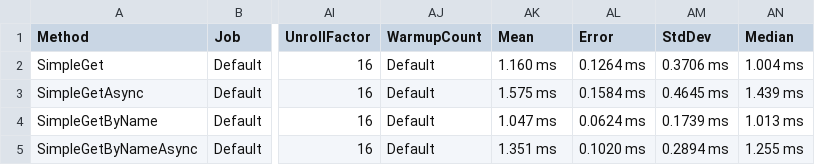
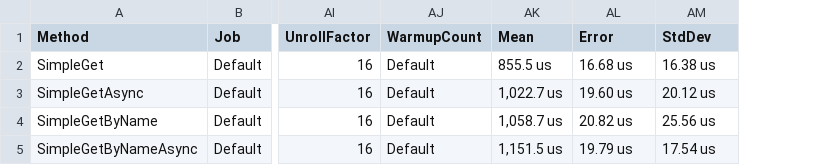
Before and after one commit to PCOL/ContractHttp, a CSV file: src/Performance/Benchmarks/BenchmarkDotNet.Artifacts/results/Benchmarks.ClientBenchmarks-report.csv, drawn as a sheet; only a part is shown, gaps mark what is left out; the diff names each change by its address in the sheet, - before the commit and + after, or states it on an @@ line.

```diff
--- a/src/Performance/Benchmarks/BenchmarkDotNet.Artifacts/results/Benchmarks.ClientBenchmarks-report.csv
+++ b/src/Performance/Benchmarks/BenchmarkDotNet.Artifacts/results/Benchmarks.ClientBenchmarks-report.csv
-column AN (Median), rows 2-5: 1.004 ms | 1.439 ms | 1.013 ms | 1.255 ms
-AK2 (Mean): 1.160 ms
+AK2 (Mean): 855.5 us
-AL2 (Error): 0.1264 ms
+AL2 (Error): 16.68 us
-AM2 (StdDev): 0.3706 ms
+AM2 (StdDev): 16.38 us
-AK3 (Mean): 1.575 ms
+AK3 (Mean): 1,022.7 us
-AL3 (Error): 0.1584 ms
+AL3 (Error): 19.60 us
-AM3 (StdDev): 0.4645 ms
+AM3 (StdDev): 20.12 us
-AK4 (Mean): 1.047 ms
+AK4 (Mean): 1,058.7 us
-AL4 (Error): 0.0624 ms
+AL4 (Error): 20.82 us
-AM4 (StdDev): 0.1739 ms
+AM4 (StdDev): 25.56 us
-AK5 (Mean): 1.351 ms
+AK5 (Mean): 1,151.5 us
-AL5 (Error): 0.1020 ms
+AL5 (Error): 19.79 us
-AM5 (StdDev): 0.2894 ms
+AM5 (StdDev): 17.54 us
```
Also changed, not shown: 12 other files.
